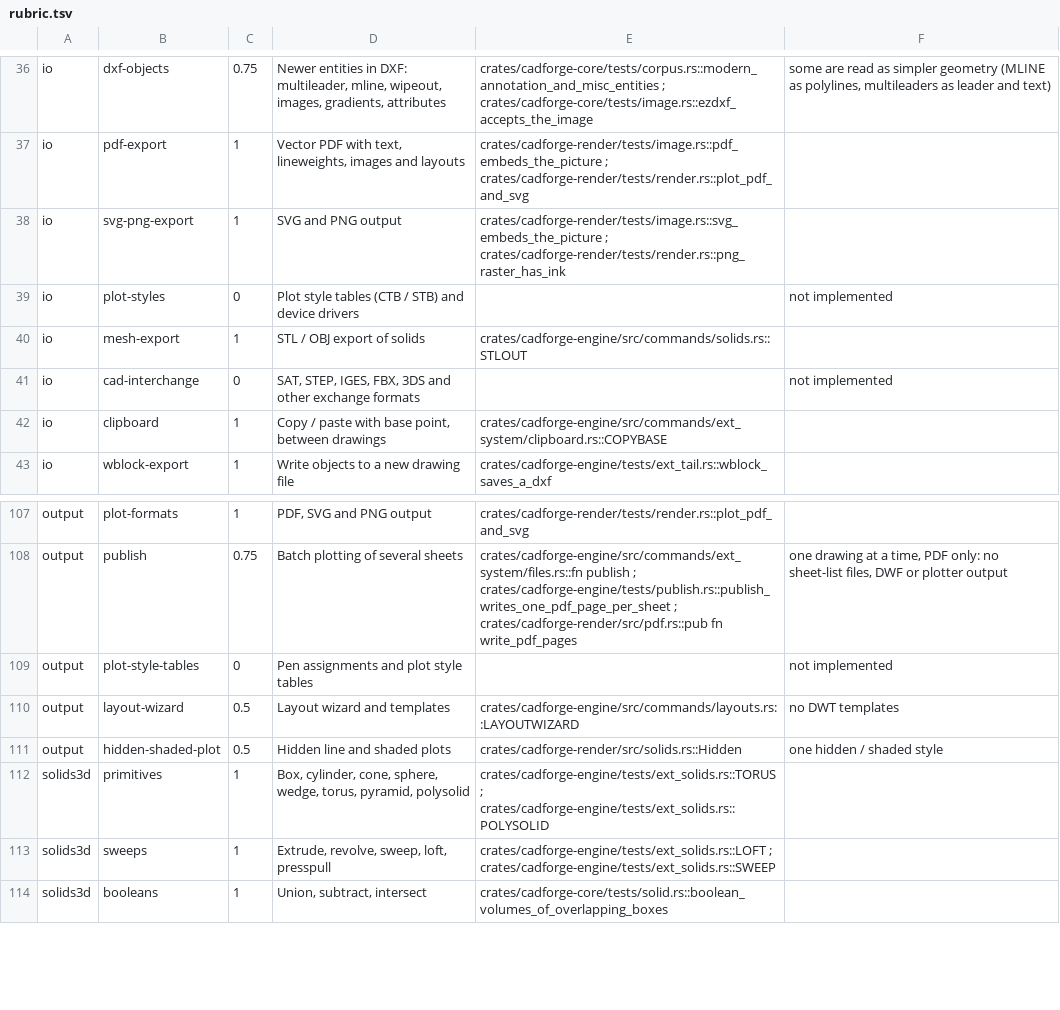
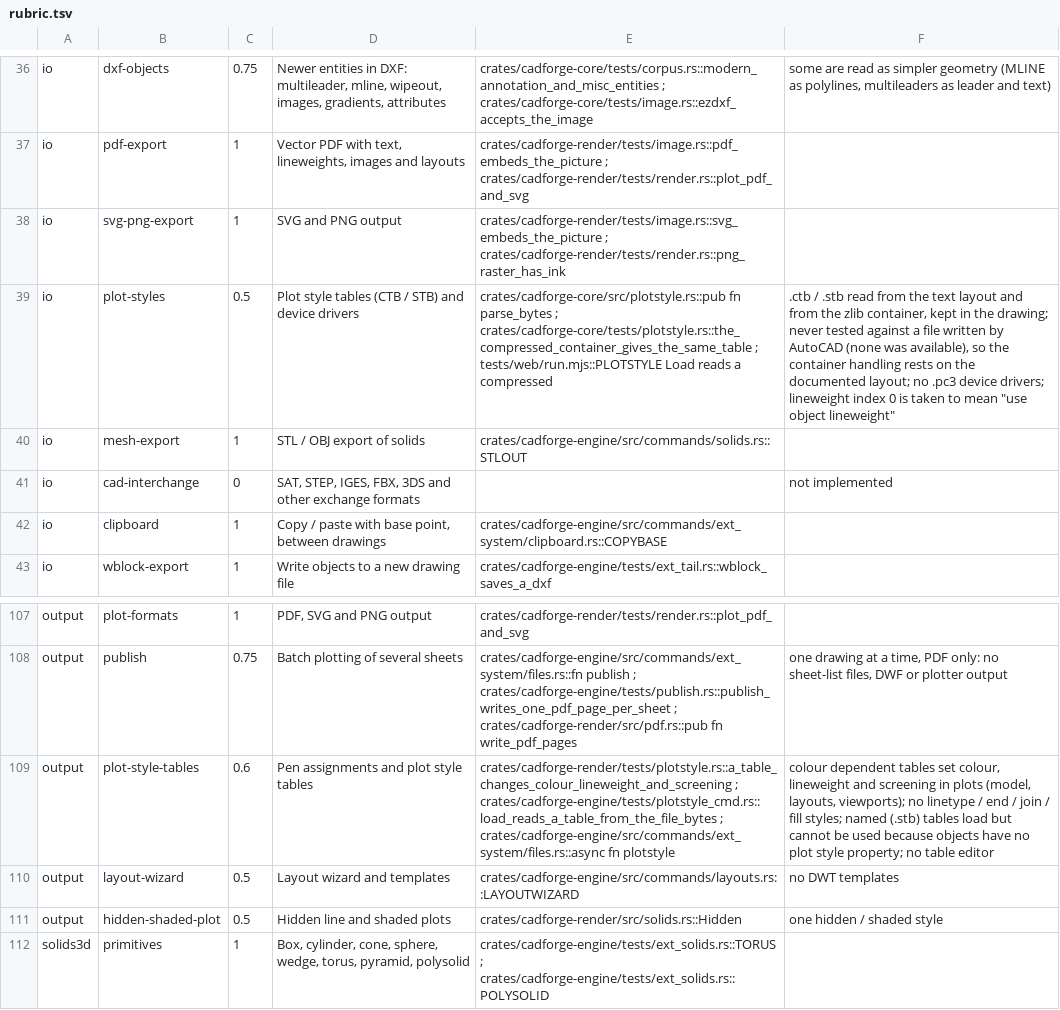
Before and after one commit to Naitikparekh/Cad-forged, a TSV file: tools/benchmark/rubric.tsv, drawn as a sheet; only a part is shown, gaps mark what is left out; the shorter side is filled out with more unchanged rows.

```diff
--- a/tools/benchmark/rubric.tsv
+++ b/tools/benchmark/rubric.tsv
@@ -38,3 +38,3 @@ io	pdf-export	1	Vector PDF with text, lineweights, images and layouts	crates/cad
 io	svg-png-export	1	SVG and PNG output	crates/cadforge-render/tests/image.rs::svg_embeds_the_picture ; crates/cadforge-render/tests/render.rs::png_raster_has_ink	
-io	plot-styles	0	Plot style tables (CTB / STB) and device drivers		not implemented
+io	plot-styles	0.5	Plot style tables (CTB / STB) and device drivers	crates/cadforge-core/src/plotstyle.rs::pub fn parse_bytes ; crates/cadforge-core/tests/plotstyle.rs::the_compressed_container_gives_the_same_table ; tests/web/run.mjs::PLOTSTYLE Load reads a compressed	.ctb / .stb read from the text layout and from the zlib container, kept in the drawing; never tested against a file written by AutoCAD (none was available), so the container handling rests on the documented layout; no .pc3 device drivers; lineweight index 0 is taken to mean "use object lineweight"
 io	mesh-export	1	STL / OBJ export of solids	crates/cadforge-engine/src/commands/solids.rs::STLOUT	
@@ -108,3 +108,3 @@ output	plot-formats	1	PDF, SVG and PNG output	crates/cadforge-render/tests/rende
 output	publish	0.75	Batch plotting of several sheets	crates/cadforge-engine/src/commands/ext_system/files.rs::fn publish ; crates/cadforge-engine/tests/publish.rs::publish_writes_one_pdf_page_per_sheet ; crates/cadforge-render/src/pdf.rs::pub fn write_pdf_pages	one drawing at a time, PDF only: no sheet-list files, DWF or plotter output
-output	plot-style-tables	0	Pen assignments and plot style tables		not implemented
+output	plot-style-tables	0.6	Pen assignments and plot style tables	crates/cadforge-render/tests/plotstyle.rs::a_table_changes_colour_lineweight_and_screening ; crates/cadforge-engine/tests/plotstyle_cmd.rs::load_reads_a_table_from_the_file_bytes ; crates/cadforge-engine/src/commands/ext_system/files.rs::async fn plotstyle	colour dependent tables set colour, lineweight and screening in plots (model, layouts, viewports); no linetype / end / join / fill styles; named (.stb) tables load but cannot be used because objects have no plot style property; no table editor
 output	layout-wizard	0.5	Layout wizard and templates	crates/cadforge-engine/src/commands/layouts.rs::LAYOUTWIZARD	no DWT templates
```
Also changed, not shown: 20 other files.
